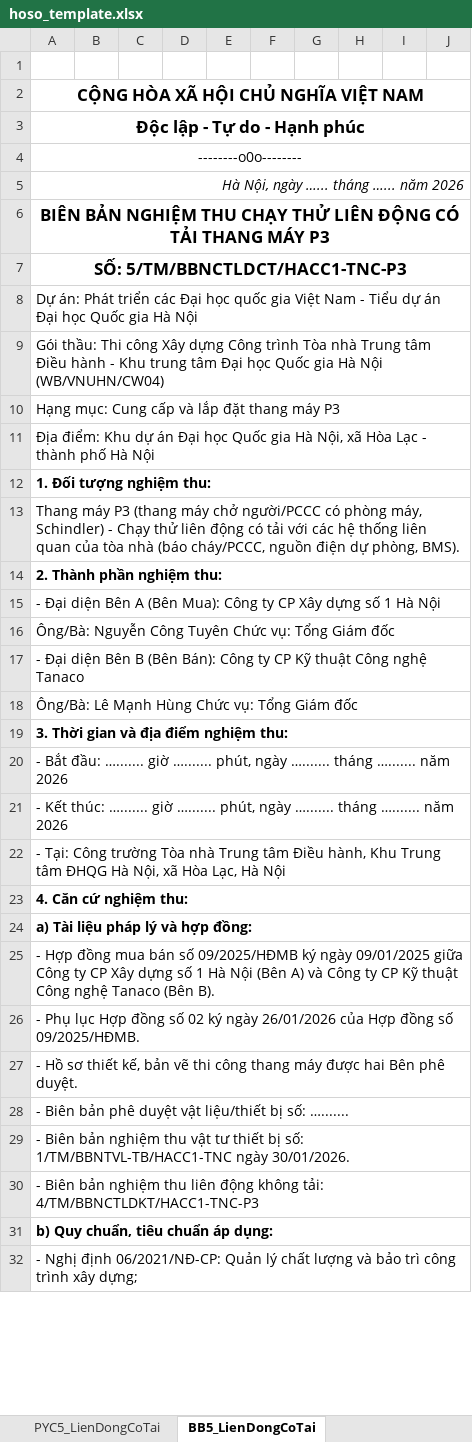
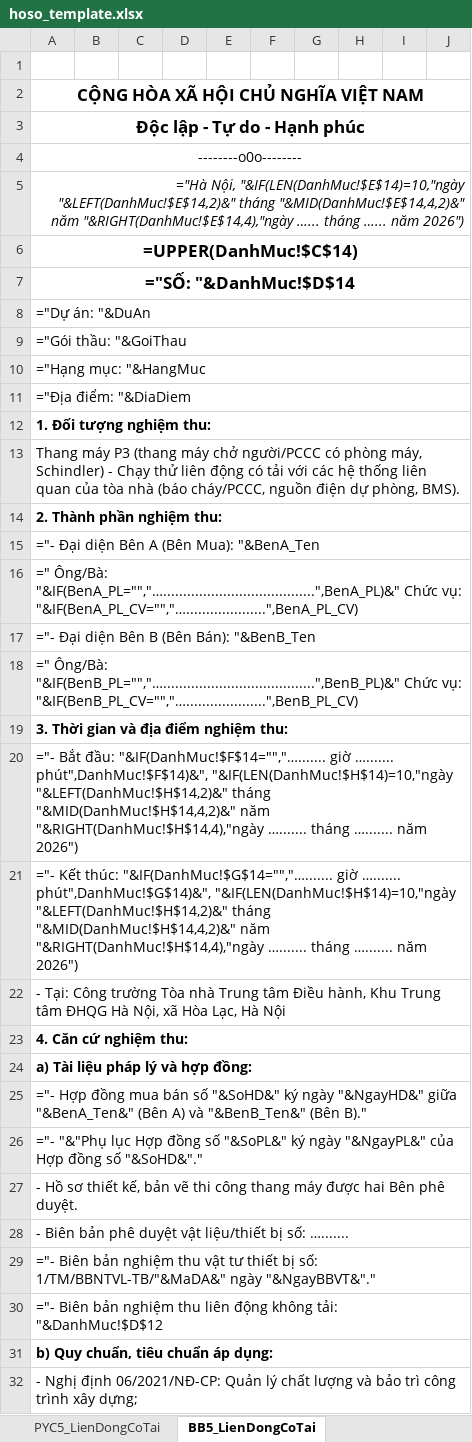
Before and after one commit to xaxa9ztb/TiendoTM, an Excel workbook: hoso_template.xlsx, sheet BB5_LienDongCoTai, drawn as a sheet; only a part is shown; values as stored, in another font and other column widths than the file's, no borders; formulas without a stored value are shown as written; the diff covers the shown part only; the diff names each change by its address in the sheet, - before the commit and + after, or states it on an @@ line.

```diff
--- a/hoso_template.xlsx (sheet BB5_LienDongCoTai)
+++ b/hoso_template.xlsx (sheet BB5_LienDongCoTai)
-A5: Hà Nội, ngày …... tháng …... năm 2026
+A5: ="Hà Nội, "&IF(LEN(DanhMuc!$E$14)=10,"ngày "&LEFT(DanhMuc!$E$14,2)&" tháng "&MID(DanhMuc!$E$14,4,2)&" năm "&RIGHT(DanhMuc!$E$14,4),"ngày …... tháng …... năm 2026")
-A6: BIÊN BẢN NGHIỆM THU CHẠY THỬ LIÊN ĐỘNG CÓ TẢI THANG MÁY P3
+A6: =UPPER(DanhMuc!$C$14)
-A7: SỐ: 5/TM/BBNCTLDCT/HACC1-TNC-P3
+A7: ="SỐ: "&DanhMuc!$D$14
-A8: Dự án: Phát triển các Đại học quốc gia Việt Nam - Tiểu dự án Đại học Quốc gia Hà Nội
+A8: ="Dự án: "&DuAn
-A9: Gói thầu: Thi công Xây dựng Công trình Tòa nhà Trung tâm Điều hành - Khu trung tâm Đại học Quốc gia Hà Nội (WB/VNUHN/CW04)
+A9: ="Gói thầu: "&GoiThau
-A10: Hạng mục: Cung cấp và lắp đặt thang máy P3
+A10: ="Hạng mục: "&HangMuc
-A11: Địa điểm: Khu dự án Đại học Quốc gia Hà Nội, xã Hòa Lạc - thành phố Hà Nội
+A11: ="Địa điểm: "&DiaDiem
-A15: - Đại diện Bên A (Bên Mua): Công ty CP Xây dựng số 1 Hà Nội
+A15: ="- Đại diện Bên A (Bên Mua): "&BenA_Ten
-A16: Ông/Bà: Nguyễn Công Tuyên Chức vụ: Tổng Giám đốc
+A16: =" Ông/Bà: "&IF(BenA_PL="","…......................................",BenA_PL)&" Chức vụ: "&IF(BenA_PL_CV="","…....................",BenA_PL_CV)
-A17: - Đại diện Bên B (Bên Bán): Công ty CP Kỹ thuật Công nghệ Tanaco
+A17: ="- Đại diện Bên B (Bên Bán): "&BenB_Ten
-A18: Ông/Bà: Lê Mạnh Hùng Chức vụ: Tổng Giám đốc
+A18: =" Ông/Bà: "&IF(BenB_PL="","…......................................",BenB_PL)&" Chức vụ: "&IF(BenB_PL_CV="","…....................",BenB_PL_CV)
-A20: - Bắt đầu: …....... giờ …....... phút, ngày …....... tháng …....... năm 2026
+A20: ="- Bắt đầu: "&IF(DanhMuc!$F$14="","…....... giờ …....... phút",DanhMuc!$F$14)&", "&IF(LEN(DanhMuc!$H$14)=10,"ngày "&LEFT(DanhMuc!$H$14,2)&" tháng "&MID(DanhMuc!$H$14,4,2)&" năm "&RIGHT(DanhMuc!$H$14,4),"ngày …....... tháng …....... năm 2026")
-A21: - Kết thúc: …....... giờ …....... phút, ngày …....... tháng …....... năm 2026
+A21: ="- Kết thúc: "&IF(DanhMuc!$G$14="","…....... giờ …....... phút",DanhMuc!$G$14)&", "&IF(LEN(DanhMuc!$H$14)=10,"ngày "&LEFT(DanhMuc!$H$14,2)&" tháng "&MID(DanhMuc!$H$14,4,2)&" năm "&RIGHT(DanhMuc!$H$14,4),"ngày …....... tháng …....... năm 2026")
-A25: - Hợp đồng mua bán số 09/2025/HĐMB ký ngày 09/01/2025 giữa Công ty CP Xây dựng số 1 Hà Nội (Bên A) và Công ty CP Kỹ thuật Công nghệ Tanaco (Bên B).
+A25: ="- Hợp đồng mua bán số "&SoHD&" ký ngày "&NgayHD&" giữa "&BenA_Ten&" (Bên A) và "&BenB_Ten&" (Bên B)."
-A26: - Phụ lục Hợp đồng số 02 ký ngày 26/01/2026 của Hợp đồng số 09/2025/HĐMB.
+A26: ="- "&"Phụ lục Hợp đồng số "&SoPL&" ký ngày "&NgayPL&" của Hợp đồng số "&SoHD&"."
-A29: - Biên bản nghiệm thu vật tư thiết bị số: 1/TM/BBNTVL-TB/HACC1-TNC ngày 30/01/2026.
+A29: ="- Biên bản nghiệm thu vật tư thiết bị số: 1/TM/BBNTVL-TB/"&MaDA&" ngày "&NgayBBVT&"."
-A30: - Biên bản nghiệm thu liên động không tải: 4/TM/BBNCTLDKT/HACC1-TNC-P3
+A30: ="- Biên bản nghiệm thu liên động không tải: "&DanhMuc!$D$12
```
Also changed, not shown: 2 added rows, 2 removed rows, 1 edited cell and cell formats elsewhere in this sheet, sheet BB1_LapDatTinh, sheet BB6_HoanThanhHangMuc, sheet BB2_DonDongKhongTai, sheet BB3_DonDongCoTai, sheet BB4_LienDongKhongTai, sheet PYC3_DonDongCoTai, 7 more sheets, 1 other file.
